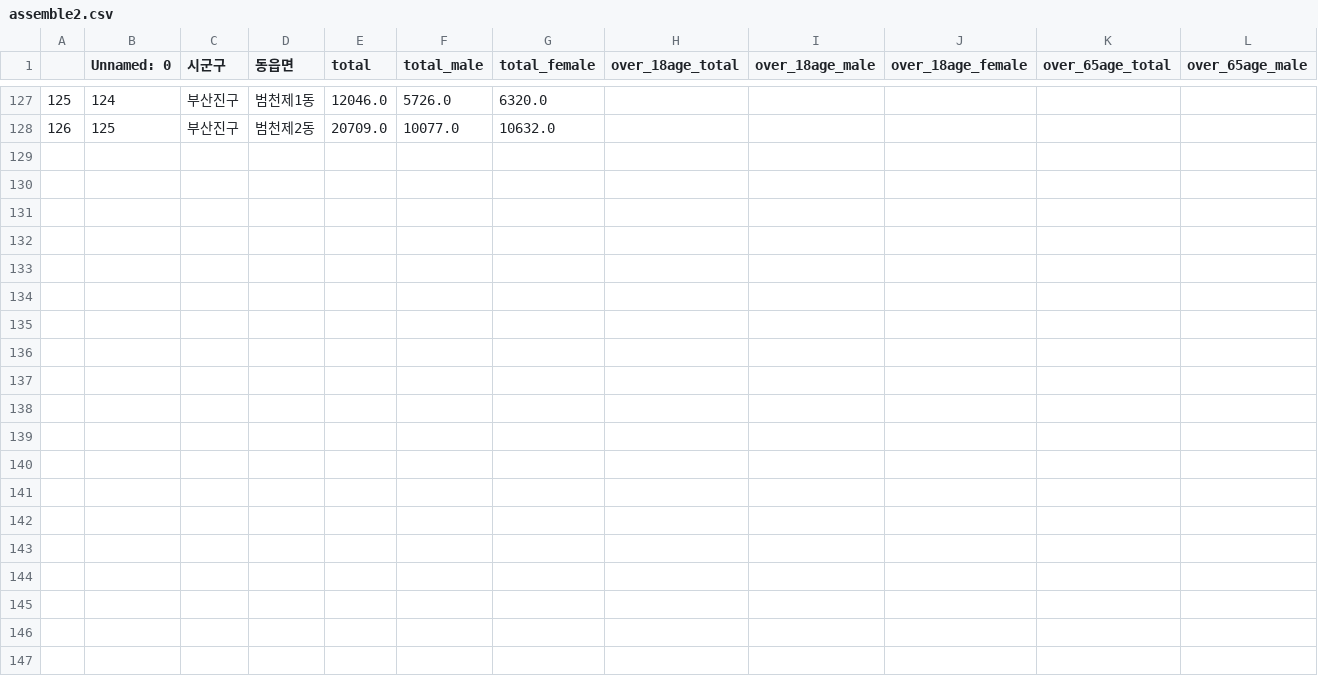
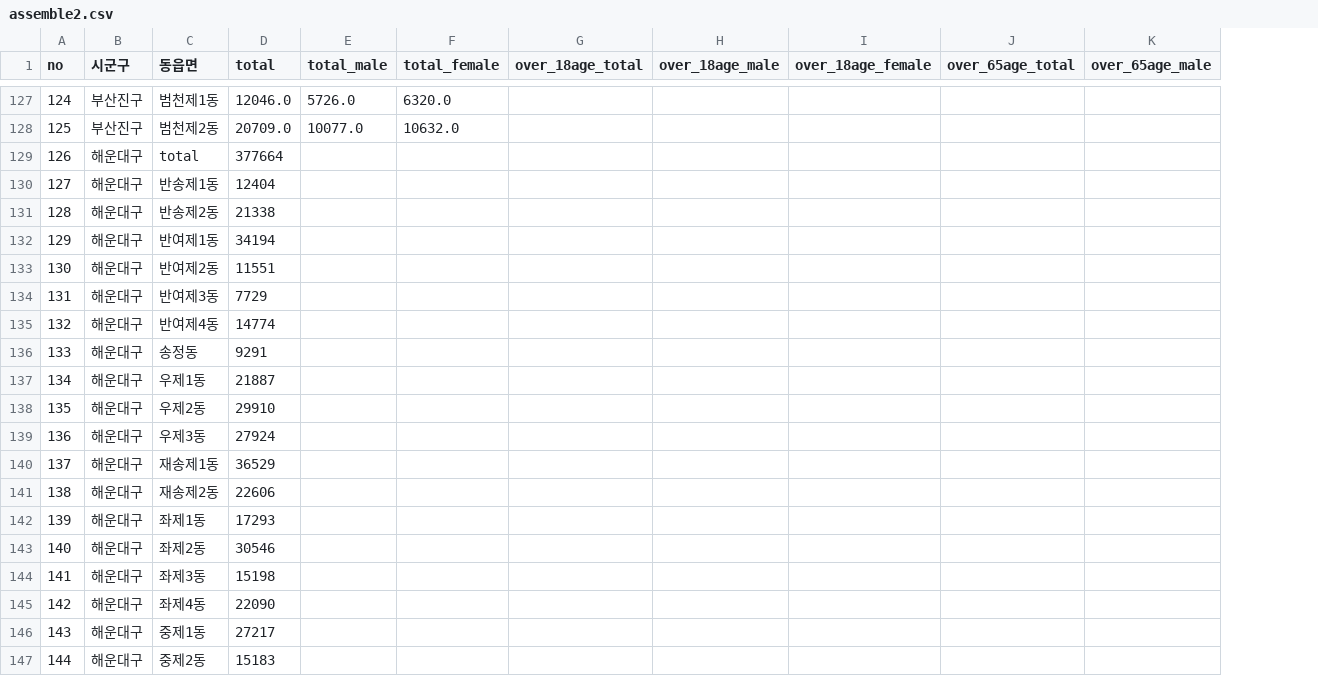
Before and after one commit to Lucky-Books/Lucky-Books-Data-Processing, a CSV file: data/인구통계자료/assemble2.csv, drawn as a sheet; only a part is shown, gaps mark what is left out; removed rows and columns are numbered as before the commit, all else as after; rows hold the shown columns only; the diff names each change by its address in the sheet, - before the commit and + after, or states it on an @@ line.

```diff
--- a/data/인구통계자료/assemble2.csv
+++ b/data/인구통계자료/assemble2.csv
-column B (Unnamed: 0), rows 127-128: 124 | 125
@@ column A (no) renumbered between rows 1 and 128 @@
+row 129: 126 | 해운대구 | total | 377664
+row 130: 127 | 해운대구 | 반송제1동 | 12404
+row 131: 128 | 해운대구 | 반송제2동 | 21338
+row 132: 129 | 해운대구 | 반여제1동 | 34194
+row 133: 130 | 해운대구 | 반여제2동 | 11551
+row 134: 131 | 해운대구 | 반여제3동 | 7729
+row 135: 132 | 해운대구 | 반여제4동 | 14774
+row 136: 133 | 해운대구 | 송정동 | 9291
+row 137: 134 | 해운대구 | 우제1동 | 21887
+row 138: 135 | 해운대구 | 우제2동 | 29910
+row 139: 136 | 해운대구 | 우제3동 | 27924
+row 140: 137 | 해운대구 | 재송제1동 | 36529
+row 141: 138 | 해운대구 | 재송제2동 | 22606
+row 142: 139 | 해운대구 | 좌제1동 | 17293
+row 143: 140 | 해운대구 | 좌제2동 | 30546
+row 144: 141 | 해운대구 | 좌제3동 | 15198
+row 145: 142 | 해운대구 | 좌제4동 | 22090
+row 146: 143 | 해운대구 | 중제1동 | 27217
+row 147: 144 | 해운대구 | 중제2동 | 15183
```
Also changed, not shown: data/인구통계자료/assemble.csv, 1 other file.
